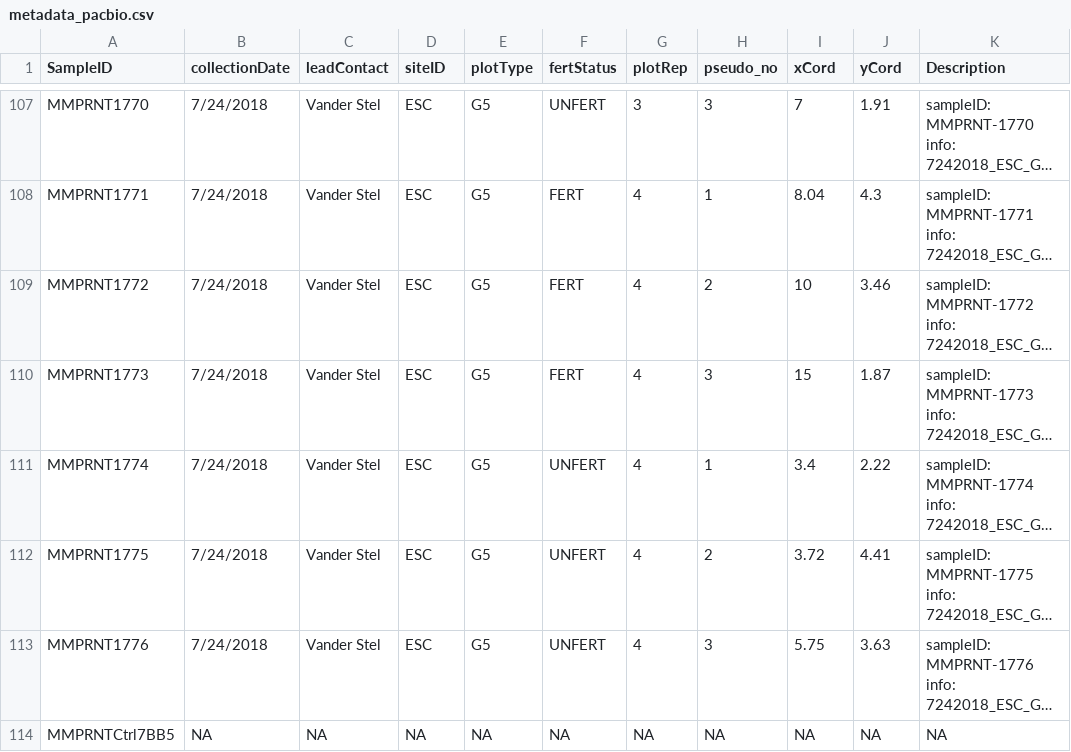
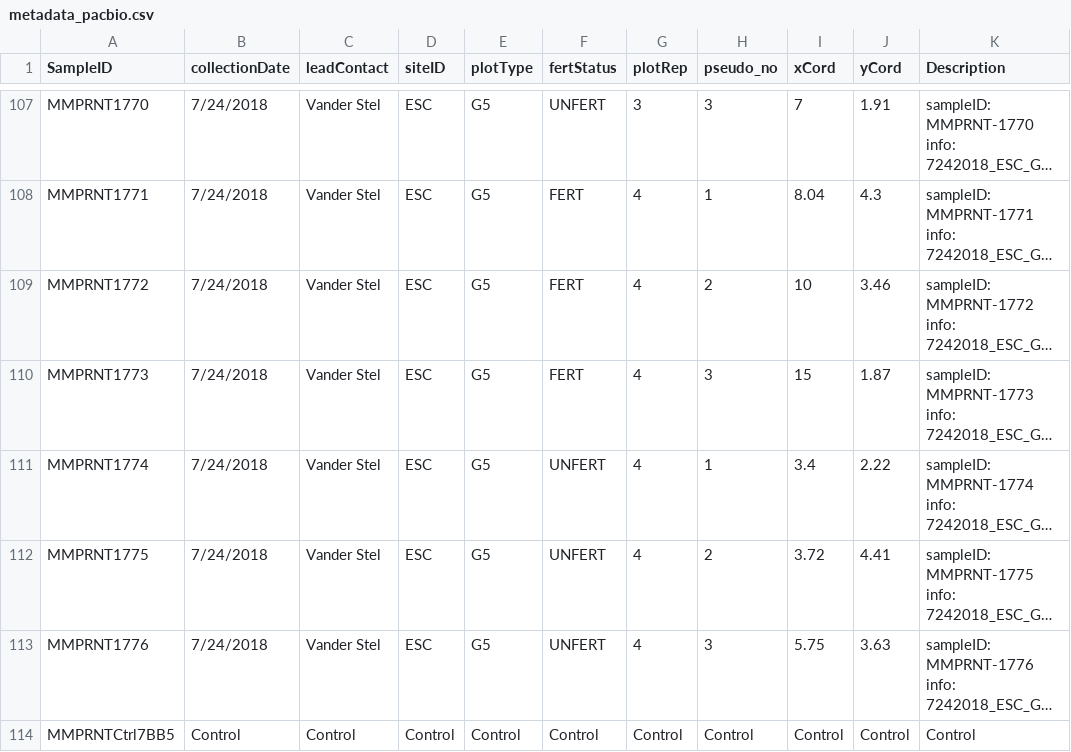
Before and after one commit to Gian77/Published-R-Code, a CSV file: Liu_etal_2026_AMF_FertUnfertSwitchgrass/datasets/metadata_pacbio.csv, drawn as a sheet; only a part is shown, gaps mark what is left out; long unchanged cells end in …; the diff names each change by its address in the sheet, - before the commit and + after, or states it on an @@ line.

```diff
--- a/Liu_etal_2026_AMF_FertUnfertSwitchgrass/datasets/metadata_pacbio.csv
+++ b/Liu_etal_2026_AMF_FertUnfertSwitchgrass/datasets/metadata_pacbio.csv
-B114 (collectionDate): NA
+B114 (collectionDate): Control
-C114 (leadContact): NA
+C114 (leadContact): Control
-D114 (siteID): NA
+D114 (siteID): Control
-E114 (plotType): NA
+E114 (plotType): Control
-F114 (fertStatus): NA
+F114 (fertStatus): Control
-G114 (plotRep): NA
+G114 (plotRep): Control
-H114 (pseudo_no): NA
+H114 (pseudo_no): Control
-I114 (xCord): NA
+I114 (xCord): Control
-J114 (yCord): NA
+J114 (yCord): Control
-K114 (Description): NA
+K114 (Description): Control
```
Also changed, not shown: 1 other file.
